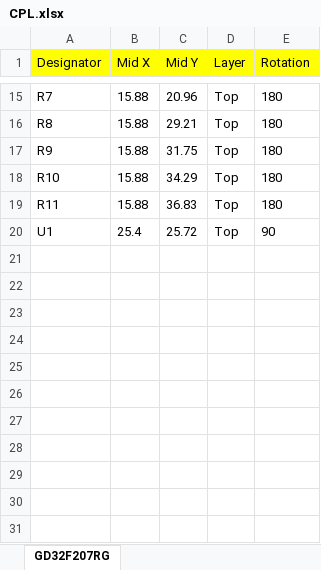
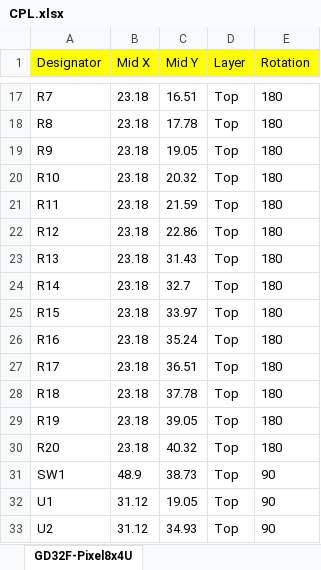
Before and after one commit to vanvught/GD32FxxxR-dev-board, an Excel workbook: Eagle/Addon/Pixel8x4U/CPL.xlsx, sheet GD32F-Pixel8x4U, drawn as a sheet; only a part is shown, gaps mark what is left out; values as stored, in another font and other column widths than the file's, no borders; addresses are those after the commit; the diff covers the shown part only; the diff names each change by its address in the sheet, - before the commit and + after, or states it on an @@ line.

Commit message:
Updated Add-on Pixel 8x 4 Universes
*. Added support for clock based led chip's (for example APA102)

```diff
--- a/Eagle/Addon/Pixel8x4U/CPL.xlsx (sheet GD32F-Pixel8x4U)
+++ b/Eagle/Addon/Pixel8x4U/CPL.xlsx (sheet GD32F-Pixel8x4U)
-sheet tab: GD32F207RG
+sheet tab: GD32F-Pixel8x4U
-B17:B21 (Mid X): 15.88
+B17:B21 (Mid X): 23.18
-C17 (Mid Y): 20.96
+C17 (Mid Y): 16.51
-C18 (Mid Y): 29.21
+C18 (Mid Y): 17.78
-C19 (Mid Y): 31.75
+C19 (Mid Y): 19.05
-C20 (Mid Y): 34.29
+C20 (Mid Y): 20.32
-C21 (Mid Y): 36.83
+C21 (Mid Y): 21.59
+row 22: R12 | 23.18 | 22.86 | Top | 180
+row 23: R13 | 23.18 | 31.43 | Top | 180
+row 24: R14 | 23.18 | 32.7 | Top | 180
+row 25: R15 | 23.18 | 33.97 | Top | 180
+row 26: R16 | 23.18 | 35.24 | Top | 180
+row 27: R17 | 23.18 | 36.51 | Top | 180
+row 28: R18 | 23.18 | 37.78 | Top | 180
+row 29: R19 | 23.18 | 39.05 | Top | 180
+row 30: R20 | 23.18 | 40.32 | Top | 180
+row 31: SW1 | 48.9 | 38.73 | Top | 90
-B32 (Mid X): 25.4
+B32 (Mid X): 31.12
-C32 (Mid Y): 25.72
+C32 (Mid Y): 19.05
+row 33: U2 | 31.12 | 34.93 | Top | 90
```
Also changed, not shown: 2 added rows and 33 edited cells elsewhere in this sheet, 17 other files.
